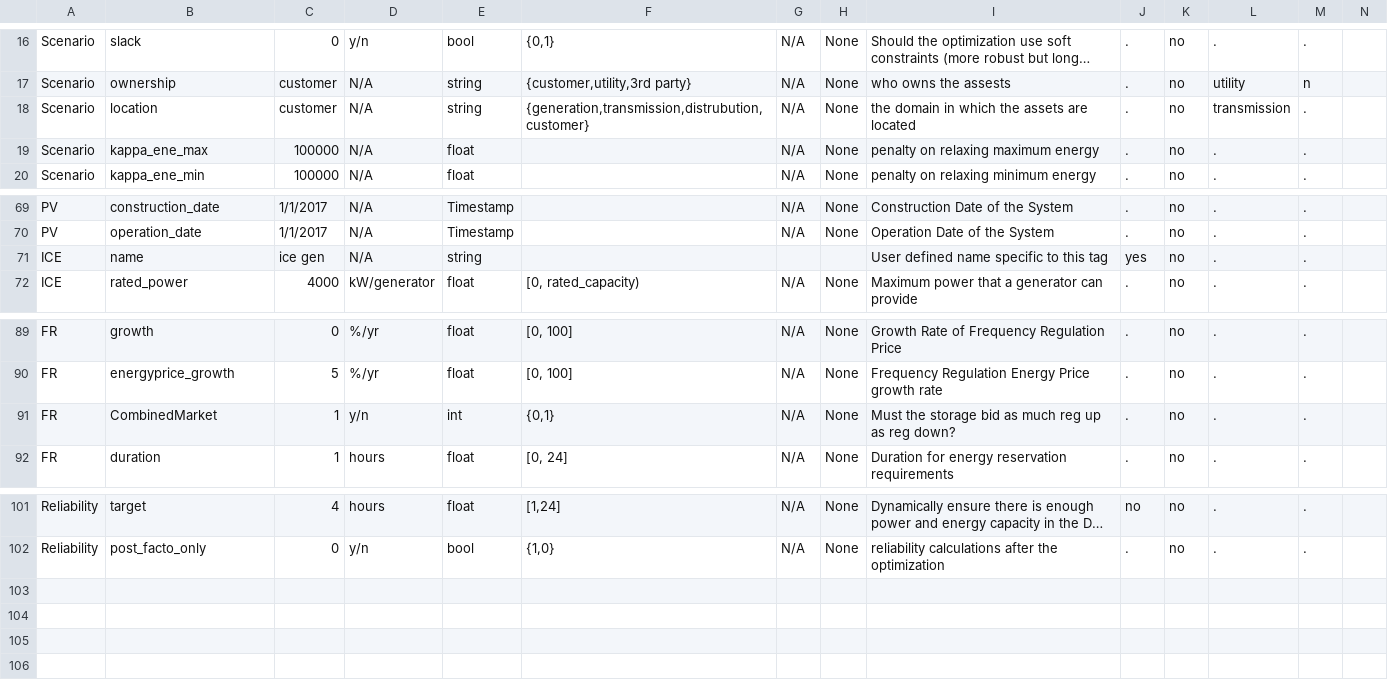
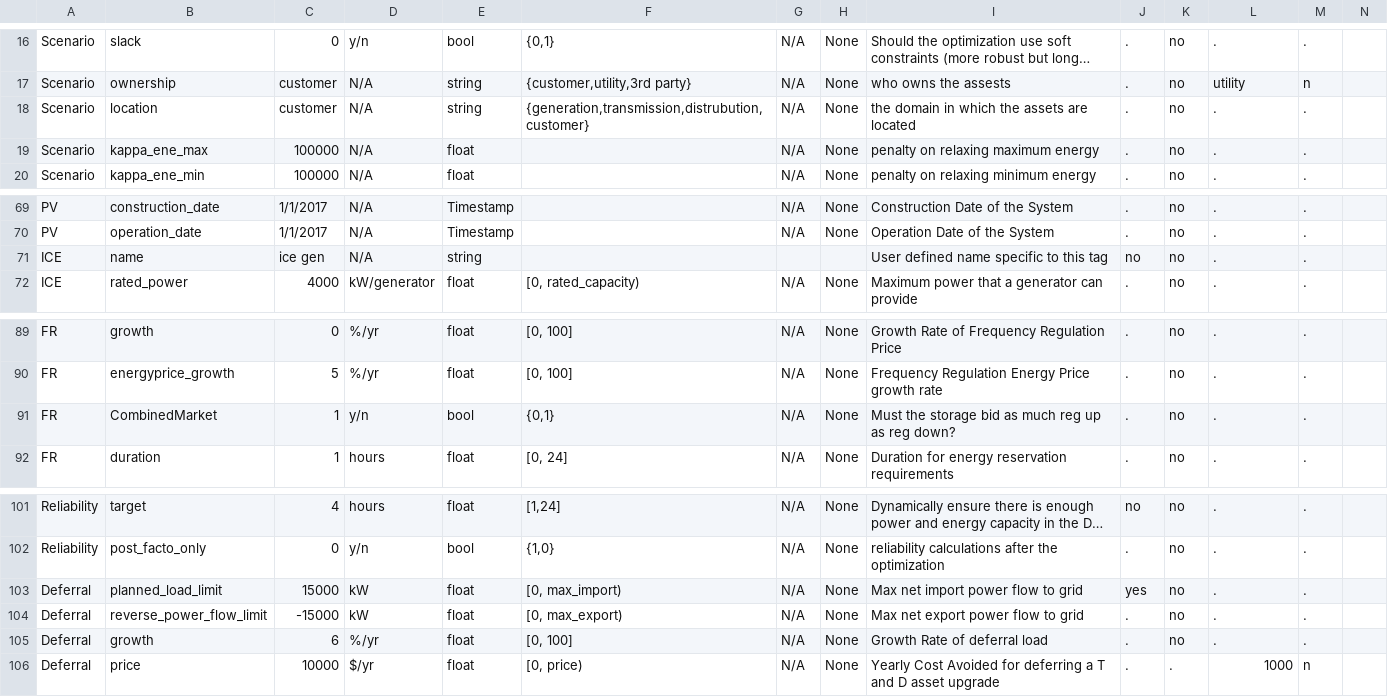
Before and after one commit to irizvanoghlu/Avantus, a CSV file: Model_Parameters_Template_DER.csv, drawn as a sheet; only a part is shown, gaps mark what is left out; long unchanged cells end in …; the diff names each change by its address in the sheet, - before the commit and + after, or states it on an @@ line.

```diff
--- a/Model_Parameters_Template_DER.csv
+++ b/Model_Parameters_Template_DER.csv
-L18: transmission
+L18: .
-J71: yes
+J71: no
-E91: int
+E91: bool
+row 103: Deferral | planned_load_limit | 15000 | kW | float | [0, max_import) | N/A | None | Max net import power flow to grid | yes | no | . | .
+row 104: Deferral | reverse_power_flow_limit | -15000 | kW | float | [0, max_export) | N/A | None | Max net export power flow to grid | . | no | . | .
+row 105: Deferral | growth | 6 | %/yr | float | [0, 100] | N/A | None | Growth Rate of deferral load | . | no | . | .
+row 106: Deferral | price | 10000 | $/yr | float | [0, price) | N/A | None | Yearly Cost Avoided for deferring a T and D asset upgrade | . | . | 1000 | n
```
Also changed, not shown: 3 other files.
